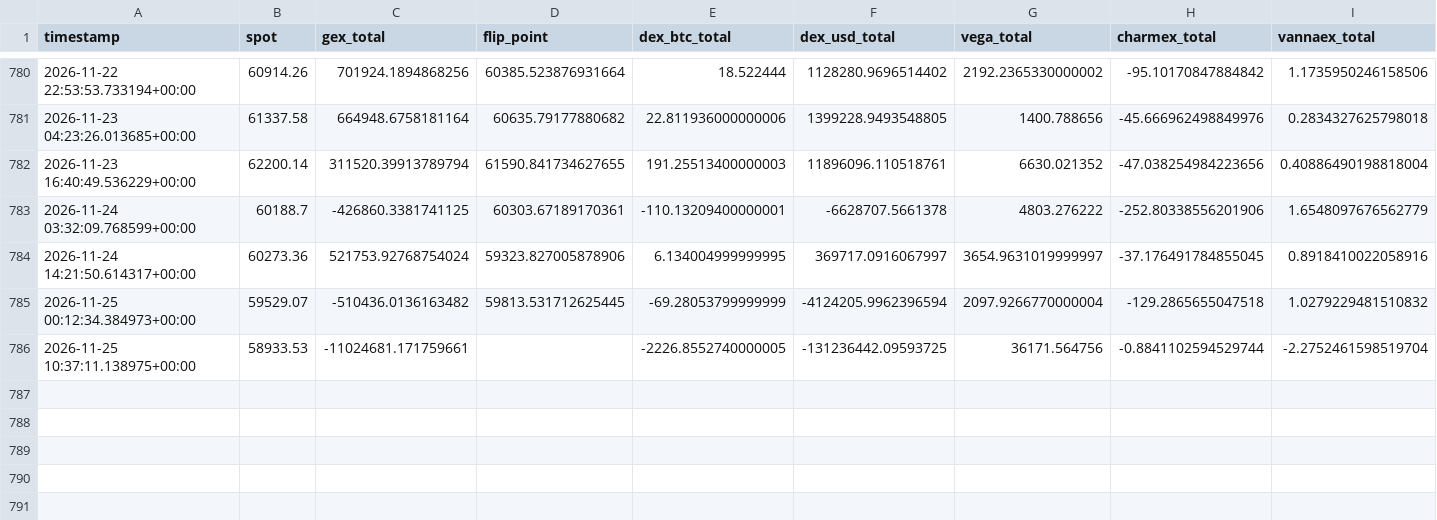
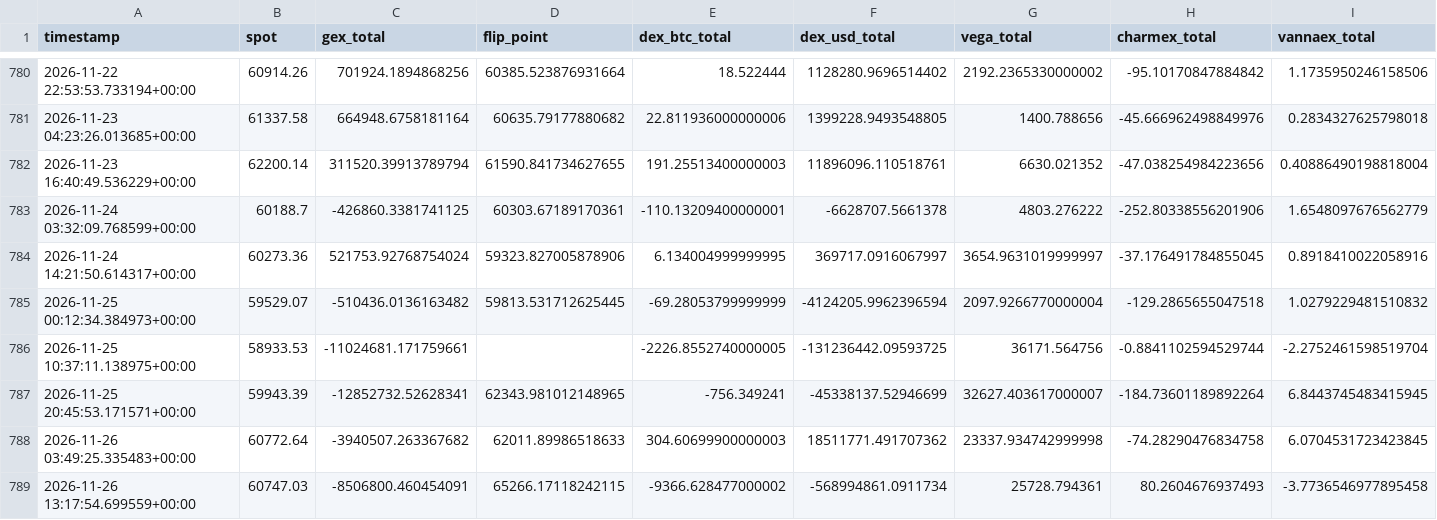
Before and after one commit to Alezmee/btc-quant-gex, a CSV file: data/historico_snapshots.csv, drawn as a sheet; only a part is shown, gaps mark what is left out; rows hold the shown columns only; the diff names each change by its address in the sheet, - before the commit and + after, or states it on an @@ line.

```diff
--- a/data/historico_snapshots.csv
+++ b/data/historico_snapshots.csv
+row 787: 2026-11-25 20:45:53.171571+00:00 | 59943.39 | -12852732.52628341 | 62343.981012148965 | -756.349241 | -45338137.52946699 | 32627.403617000007 | -184.73601189892264 | 6.8443745483415945
+row 788: 2026-11-26 03:49:25.335483+00:00 | 60772.64 | -3940507.263367682 | 62011.89986518633 | 304.60699900000003 | 18511771.491707362 | 23337.934742999998 | -74.28290476834758 | 6.0704531723423845
+row 789: 2026-11-26 13:17:54.699559+00:00 | 60747.03 | -8506800.460454091 | 65266.17118242115 | -9366.628477000002 | -568994861.0911734 | 25728.794361 | 80.2604676937493 | -3.7736546977895458
```
Also changed, not shown: data/forward_test_resultados.csv.
